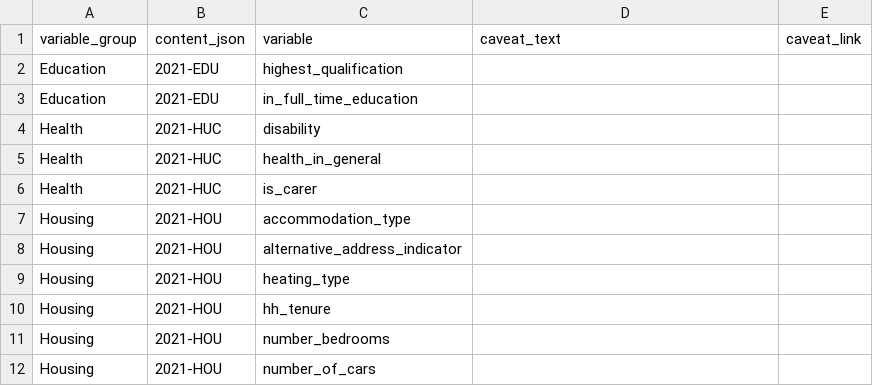
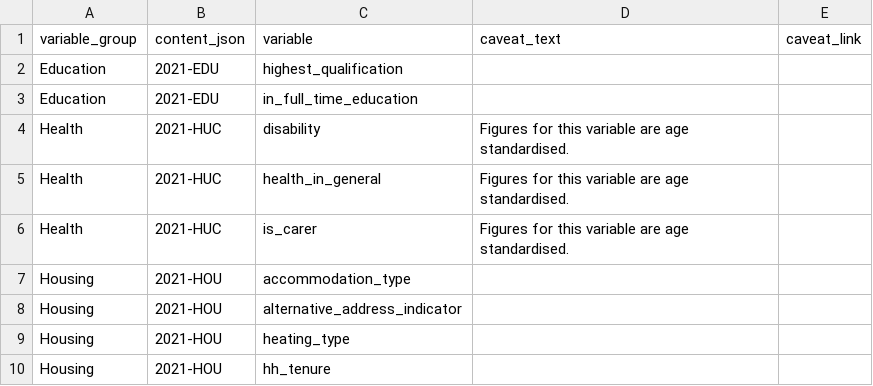
Before and after one commit to ONSdigital/dp-census-atlas, a CSV file: scripts/content/input_metadata_files/variable_caveats.csv, drawn as a sheet; only a part is shown; the shorter side is filled out with more unchanged rows.

```diff
--- a/scripts/content/input_metadata_files/variable_caveats.csv
+++ b/scripts/content/input_metadata_files/variable_caveats.csv
@@ -3,5 +3,5 @@ Education,2021-EDU,highest_qualification,,
 Education,2021-EDU,in_full_time_education,,
-Health,2021-HUC,disability,,
-Health,2021-HUC,health_in_general,,
-Health,2021-HUC,is_carer,,
+Health,2021-HUC,disability,Figures for this variable are age standardised.,
+Health,2021-HUC,health_in_general,Figures for this variable are age standardised.,
+Health,2021-HUC,is_carer,Figures for this variable are age standardised.,
 Housing,2021-HOU,accommodation_type,,
```
Also changed, not shown: scripts/content/input_metadata_files/category_legend_strings.csv, scripts/content/input_metadata_files/variable_short_descriptions.csv, 12 other files.
